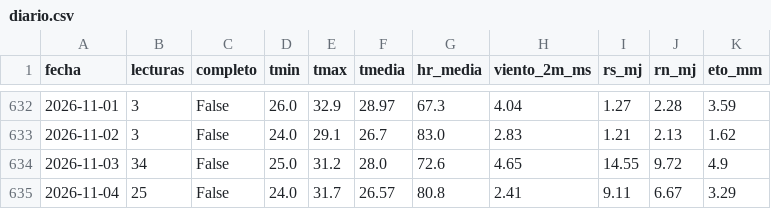
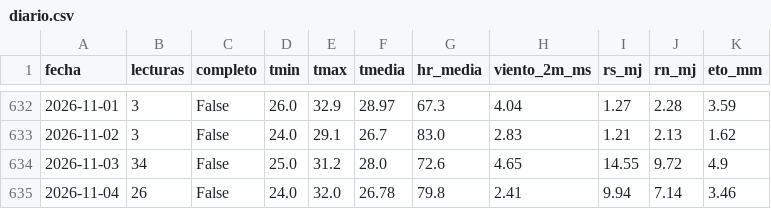
Before and after one commit to JosueValdiviezoS/Cecasp, a CSV file: data/diario.csv, drawn as a sheet; only a part is shown, gaps mark what is left out.

```diff
--- a/data/diario.csv
+++ b/data/diario.csv
@@ -634,2 +634,2 @@ fecha,lecturas,completo,tmin,tmax,tmedia,hr_media,viento_2m_ms,rs_mj,rn_mj,eto_m
 2026-11-03,34,False,25.0,31.2,28.0,72.6,4.65,14.55,9.72,4.9
-2026-11-04,25,False,24.0,31.7,26.57,80.8,2.41,9.11,6.67,3.29
+2026-11-04,26,False,24.0,32.0,26.78,79.8,2.41,9.94,7.14,3.46
```
Also changed, not shown: data/etc_diaria.csv, 2 other files.
